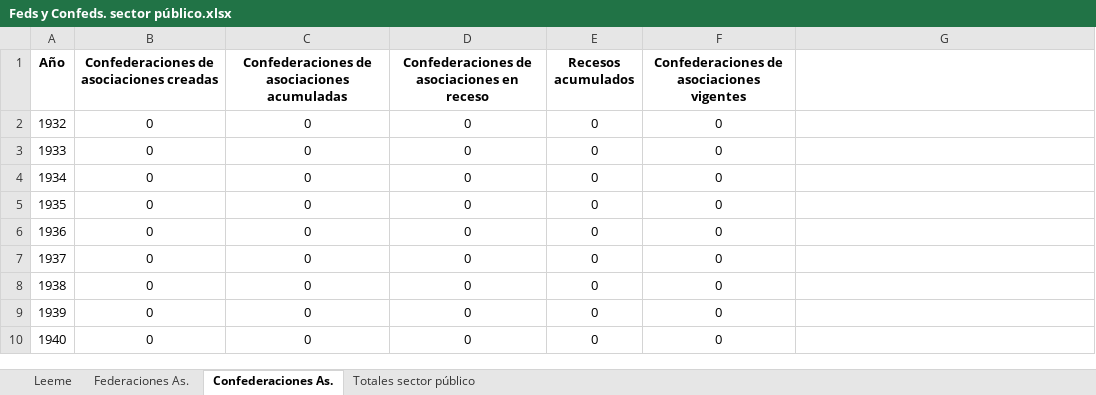
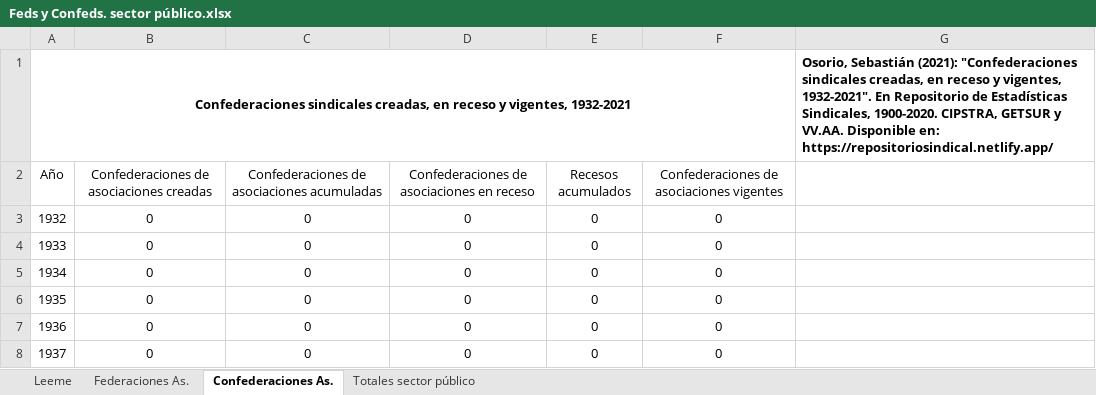
Before and after one commit to SebaOsorio/Federaciones-y-Confederaciones-sindicales--1930-2021, an Excel workbook: Feds y Confeds. sector público.xlsx, sheet Confederaciones As., drawn as a sheet; only a part is shown; the shorter side is filled out with more unchanged rows; values as stored, in another font and other column widths than the file's, no borders; addresses are those after the commit; the diff names each change by its address in the sheet, - before the commit and + after, or states it on an @@ line.

Commit message:
Update Feds y Confeds. sector público.xlsx

```diff
--- a/Feds y Confeds. sector público.xlsx (sheet Confederaciones As.)
+++ b/Feds y Confeds. sector público.xlsx (sheet Confederaciones As.)
+row 1: Confederaciones sindicales creadas, en receso y vigentes, 1932-2021 |  |  |  |  |  | Osorio, Sebastián (2021): "Confederaciones sindicales creadas, en receso y vigentes, 1932-2021". En Repositorio de Estadísticas Sindicales, 1900-2020. CIPSTRA, GETSUR y VV.AA. Disponible en: https://repositoriosindical.netlify.app/
-A2:F2 bold: on
+A2:F2 bold: off
```
Also changed, not shown: sheet Federaciones As., sheet Totales sector público, charts or pictures.
